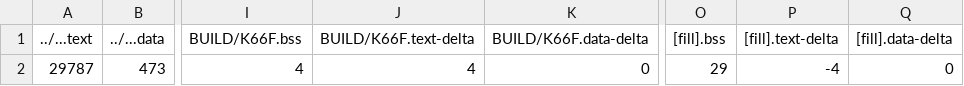
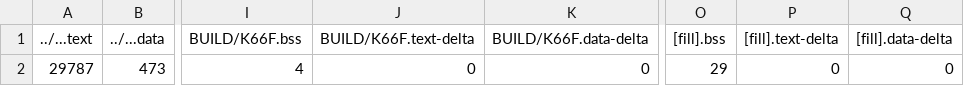
Before and after one commit to CHEBSB/exam01, a CSV file: Q2/BUILD/K66F/GCC_ARM/Q2_map.csv, drawn as a sheet; only a part is shown, gaps mark what is left out; the diff names each change by its address in the sheet, - before the commit and + after, or states it on an @@ line.

```diff
--- a/Q2/BUILD/K66F/GCC_ARM/Q2_map.csv
+++ b/Q2/BUILD/K66F/GCC_ARM/Q2_map.csv
-J2 (BUILD/K66F.text-delta): 4
+J2 (BUILD/K66F.text-delta): 0
-P2 ([fill].text-delta): -4
+P2 ([fill].text-delta): 0
```
Also changed, not shown: 11 other files.
